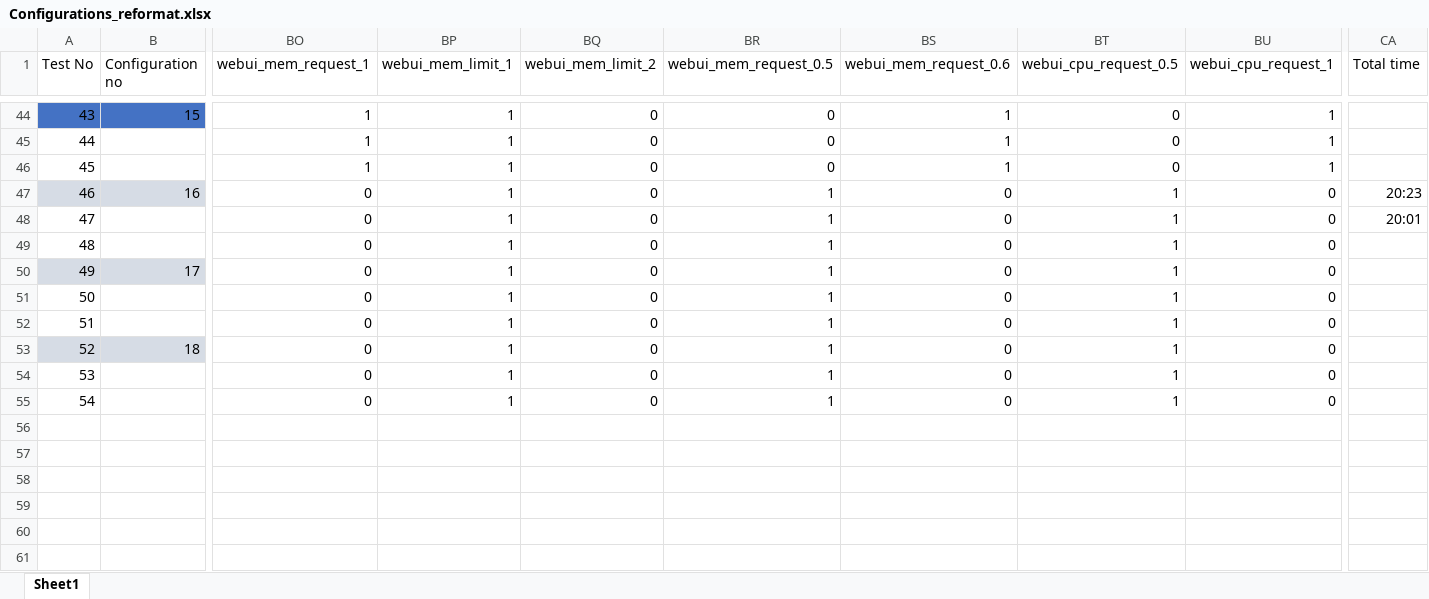
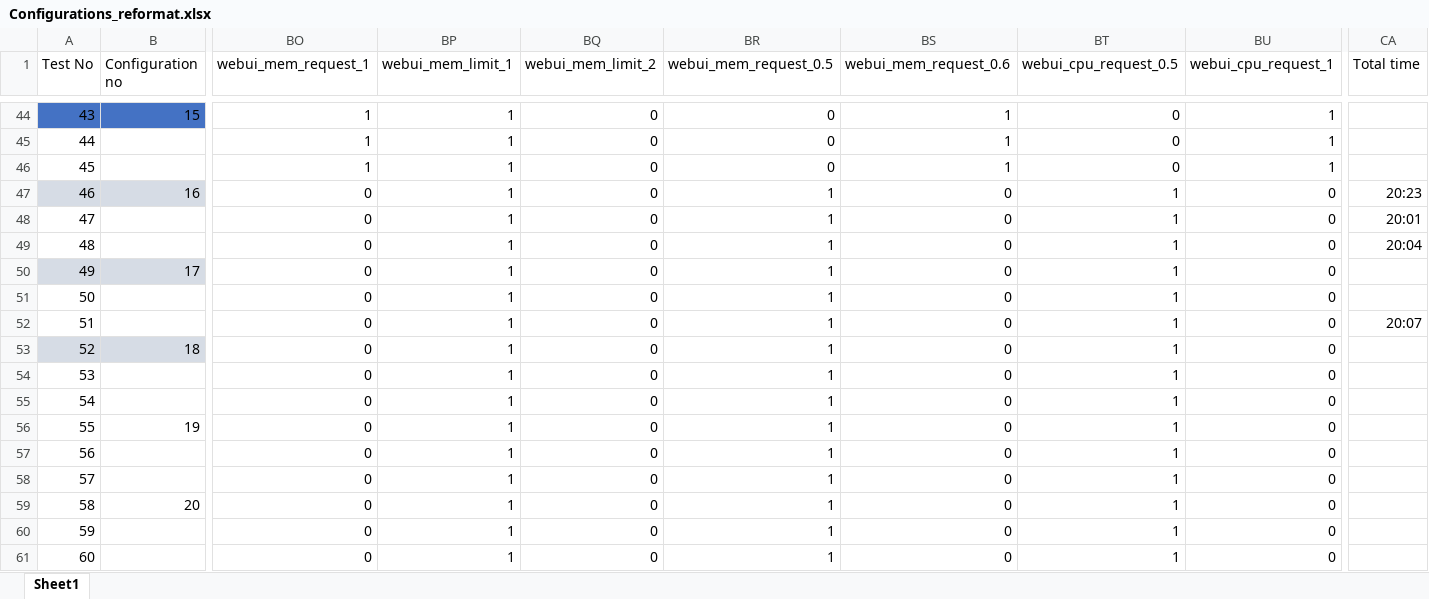
Before and after one commit to KartikChawla-droid/Kube_TeaStore_configs_data_collection, an Excel workbook: Configurations_reformat.xlsx, sheet Sheet1, drawn as a sheet; only a part is shown, gaps mark what is left out; values as stored, in another font and other column widths than the file's, no borders; rows hold the shown columns only; the diff names each change by its address in the sheet, - before the commit and + after, or states it on an @@ line.

```diff
--- a/Configurations_reformat.xlsx (sheet Sheet1)
+++ b/Configurations_reformat.xlsx (sheet Sheet1)
-CA49 (Total time): (empty)
+CA49 (Total time): 20:04
-CA52 (Total time): (empty)
+CA52 (Total time): 20:07
+row 56: 55 | 19 | 0 | 1 | 0 | 1 | 0 | 1 | 0
+row 57: 56 |  | 0 | 1 | 0 | 1 | 0 | 1 | 0
+row 58: 57 |  | 0 | 1 | 0 | 1 | 0 | 1 | 0
+row 59: 58 | 20 | 0 | 1 | 0 | 1 | 0 | 1 | 0
+row 60: 59 |  | 0 | 1 | 0 | 1 | 0 | 1 | 0
+row 61: 60 |  | 0 | 1 | 0 | 1 | 0 | 1 | 0
```
Also changed, not shown: 8 other files.
